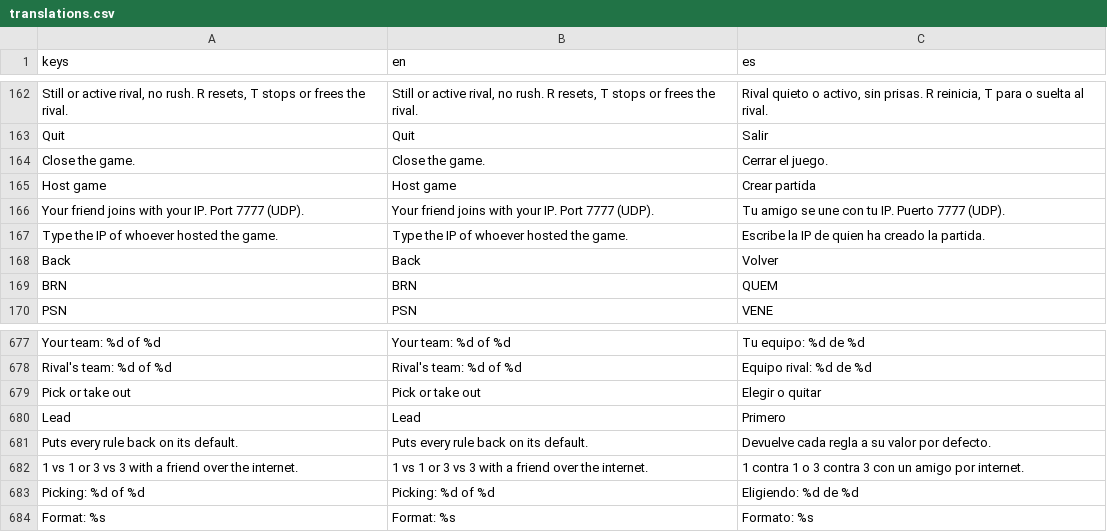
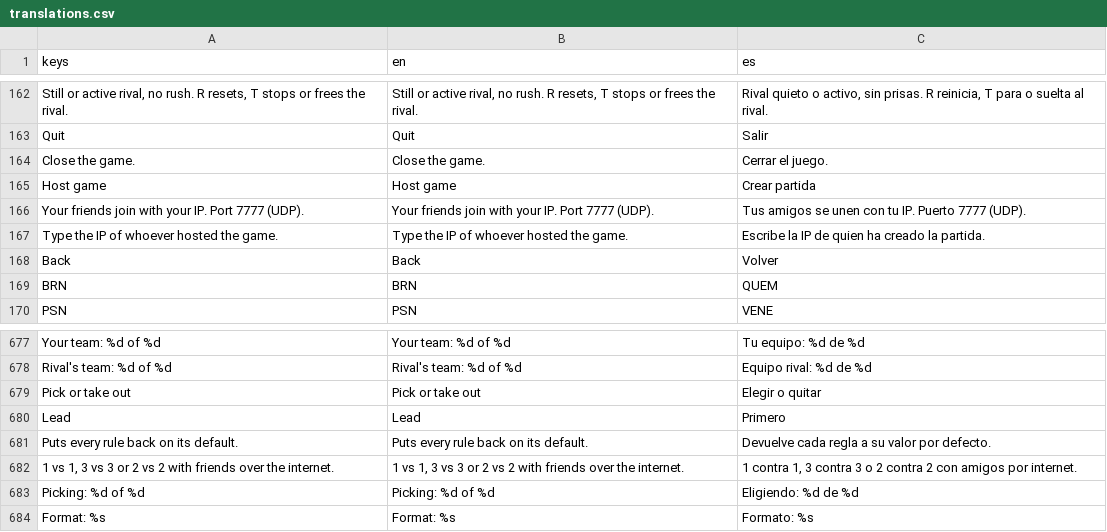
Before and after one commit to lower-coding/PokeBrawl-fork, a CSV file: game/i18n/translations.csv, drawn as a sheet; only a part is shown, gaps mark what is left out; the diff covers the shown part only.

```diff
--- a/game/i18n/translations.csv
+++ b/game/i18n/translations.csv
@@ -165,3 +165,3 @@ Close the game.,Close the game.,Cerrar el juego.
 Host game,Host game,Crear partida
-Your friend joins with your IP. Port 7777 (UDP).,Your friend joins with your IP. Port 7777 (UDP).,Tu amigo se une con tu IP. Puerto 7777 (UDP).
+Your friends join with your IP. Port 7777 (UDP).,Your friends join with your IP. Port 7777 (UDP).,Tus amigos se unen con tu IP. Puerto 7777 (UDP).
 Type the IP of whoever hosted the game.,Type the IP of whoever hosted the game.,Escribe la IP de quien ha creado la partida.
@@ -681,3 +681,3 @@ Lead,Lead,Primero
 Puts every rule back on its default.,Puts every rule back on its default.,Devuelve cada regla a su valor por defecto.
-1 vs 1 or 3 vs 3 with a friend over the internet.,1 vs 1 or 3 vs 3 with a friend over the internet.,1 contra 1 o 3 contra 3 con un amigo por internet.
+"1 vs 1, 3 vs 3 or 2 vs 2 with friends over the internet.","1 vs 1, 3 vs 3 or 2 vs 2 with friends over the internet.","1 contra 1, 3 contra 3 o 2 contra 2 con amigos por internet."
 Picking: %d of %d,Picking: %d of %d,Eligiendo: %d de %d
```
Also changed, not shown: 54 added rows elsewhere in this file, 50 other files.
